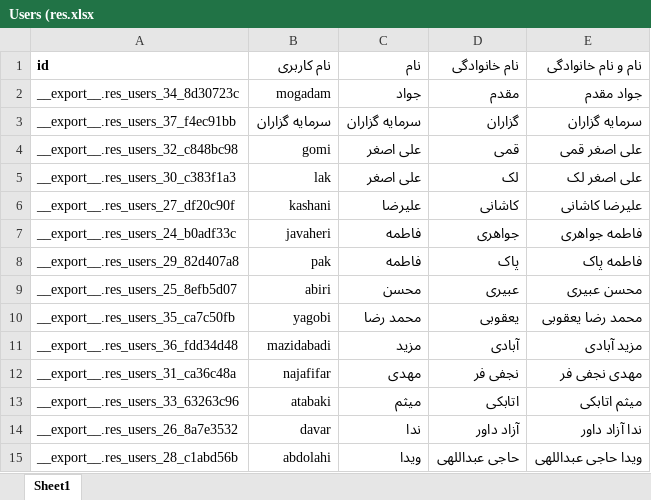
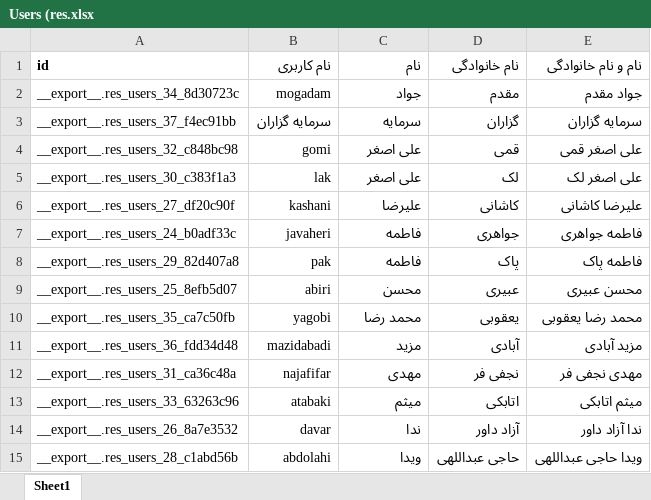
Before and after one commit to alamalhoda/Arashproject, an Excel workbook: Arash_docs/Users (res.xlsx, sheet Sheet1, drawn as a sheet; values as stored, in another font and other column widths than the file's, no borders; the diff names each change by its address in the sheet, - before the commit and + after, or states it on an @@ line.

```diff
--- a/Arash_docs/Users (res.xlsx (sheet Sheet1)
+++ b/Arash_docs/Users (res.xlsx (sheet Sheet1)
-C3 (نام): سرمایه گزاران
+C3 (نام): سرمایه
```
Also changed, not shown: 14 other files.
